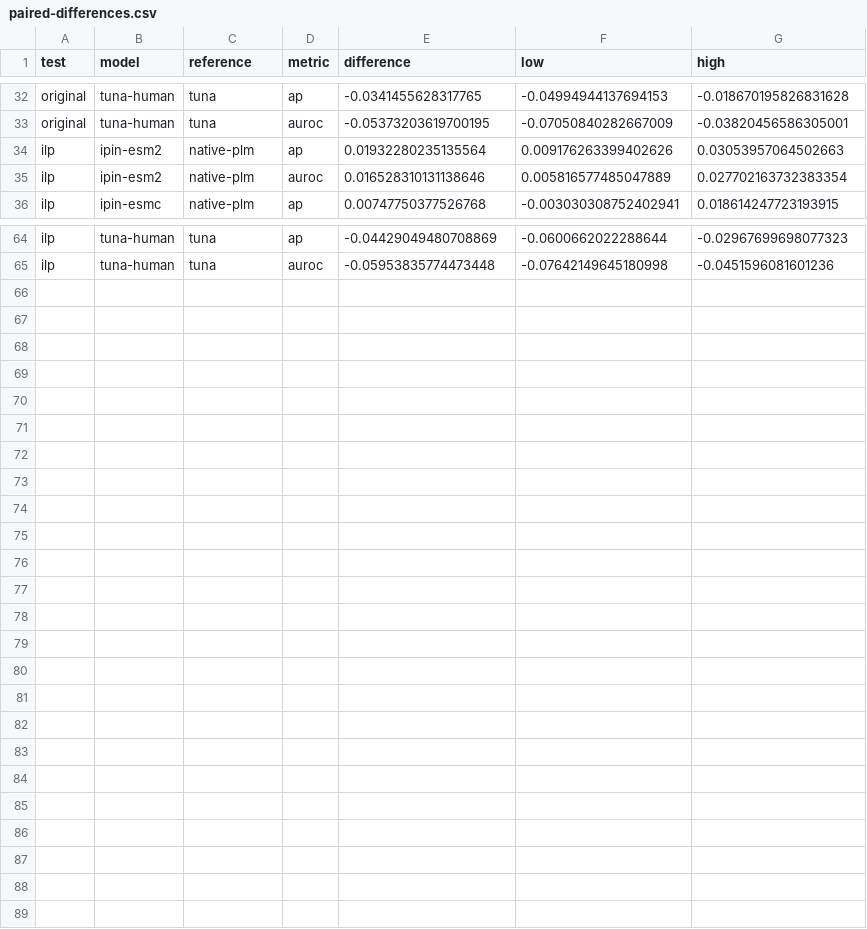
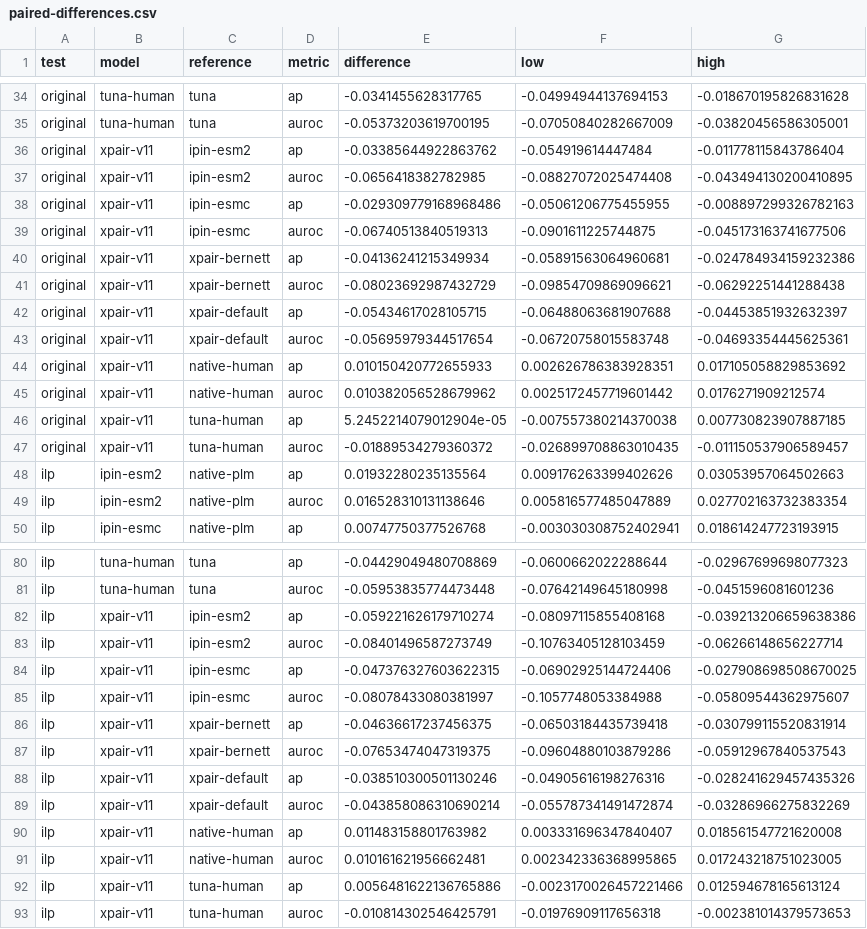
Before and after one commit to Jalil-Mahdizadeh/iPIN, a CSV file: benchmark-v5/results/paired-differences.csv, drawn as a sheet; only a part is shown, gaps mark what is left out; the diff covers the shown part only; the diff names each change by its address in the sheet, - before the commit and + after, or states it on an @@ line.

```diff
--- a/benchmark-v5/results/paired-differences.csv
+++ b/benchmark-v5/results/paired-differences.csv
+row 36: original | xpair-v11 | ipin-esm2 | ap | -0.03385644922863762 | -0.054919614447484 | -0.011778115843786404
+row 37: original | xpair-v11 | ipin-esm2 | auroc | -0.0656418382782985 | -0.08827072025474408 | -0.043494130200410895
+row 38: original | xpair-v11 | ipin-esmc | ap | -0.029309779168968486 | -0.05061206775455955 | -0.008897299326782163
+row 39: original | xpair-v11 | ipin-esmc | auroc | -0.06740513840519313 | -0.0901611225744875 | -0.045173163741677506
+row 40: original | xpair-v11 | xpair-bernett | ap | -0.04136241215349934 | -0.05891563064960681 | -0.024784934159232386
+row 41: original | xpair-v11 | xpair-bernett | auroc | -0.08023692987432729 | -0.09854709869096621 | -0.06292251441288438
+row 42: original | xpair-v11 | xpair-default | ap | -0.05434617028105715 | -0.06488063681907688 | -0.04453851932632397
+row 43: original | xpair-v11 | xpair-default | auroc | -0.05695979344517654 | -0.06720758015583748 | -0.04693354445625361
+row 44: original | xpair-v11 | native-human | ap | 0.010150420772655933 | 0.002626786383928351 | 0.017105058829853692
+row 45: original | xpair-v11 | native-human | auroc | 0.010382056528679962 | 0.0025172457719601442 | 0.0176271909212574
+row 46: original | xpair-v11 | tuna-human | ap | 5.2452214079012904e-05 | -0.007557380214370038 | 0.007730823907887185
+row 47: original | xpair-v11 | tuna-human | auroc | -0.01889534279360372 | -0.026899708863010435 | -0.011150537906589457
+row 82: ilp | xpair-v11 | ipin-esm2 | ap | -0.059221626179710274 | -0.08097115855408168 | -0.039213206659638386
+row 83: ilp | xpair-v11 | ipin-esm2 | auroc | -0.08401496587273749 | -0.10763405128103459 | -0.06266148656227714
+row 84: ilp | xpair-v11 | ipin-esmc | ap | -0.047376327603622315 | -0.06902925144724406 | -0.027908698508670025
+row 85: ilp | xpair-v11 | ipin-esmc | auroc | -0.08078433080381997 | -0.1057748053384988 | -0.05809544362975607
+row 86: ilp | xpair-v11 | xpair-bernett | ap | -0.04636617237456375 | -0.06503184435739418 | -0.030799115520831914
+row 87: ilp | xpair-v11 | xpair-bernett | auroc | -0.07653474047319375 | -0.09604880103879286 | -0.05912967840537543
+row 88: ilp | xpair-v11 | xpair-default | ap | -0.038510300501130246 | -0.04905616198276316 | -0.028241629457435326
+row 89: ilp | xpair-v11 | xpair-default | auroc | -0.043858086310690214 | -0.055787341491472874 | -0.03286966275832269
+row 90: ilp | xpair-v11 | native-human | ap | 0.011483158801763982 | 0.003331696347840407 | 0.018561547721620008
+row 91: ilp | xpair-v11 | native-human | auroc | 0.010161621956662481 | 0.002342336368995865 | 0.017243218751023005
+row 92: ilp | xpair-v11 | tuna-human | ap | 0.0056481622136765886 | -0.0023170026457221466 | 0.012594678165613124
+row 93: ilp | xpair-v11 | tuna-human | auroc | -0.010814302546425791 | -0.01976909117656318 | -0.002381014379573653
```
Also changed, not shown: 4 added rows elsewhere in this file, benchmark-v5/results/combined-exposure-removed-metrics.csv, benchmark-v5/results/confidence-intervals.csv, 47 other files.
